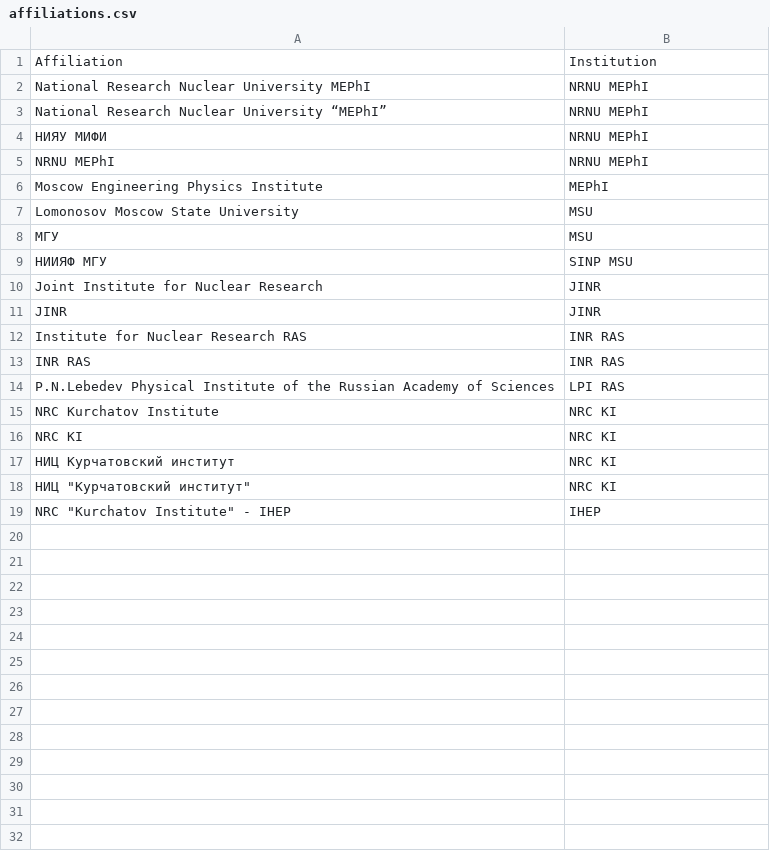
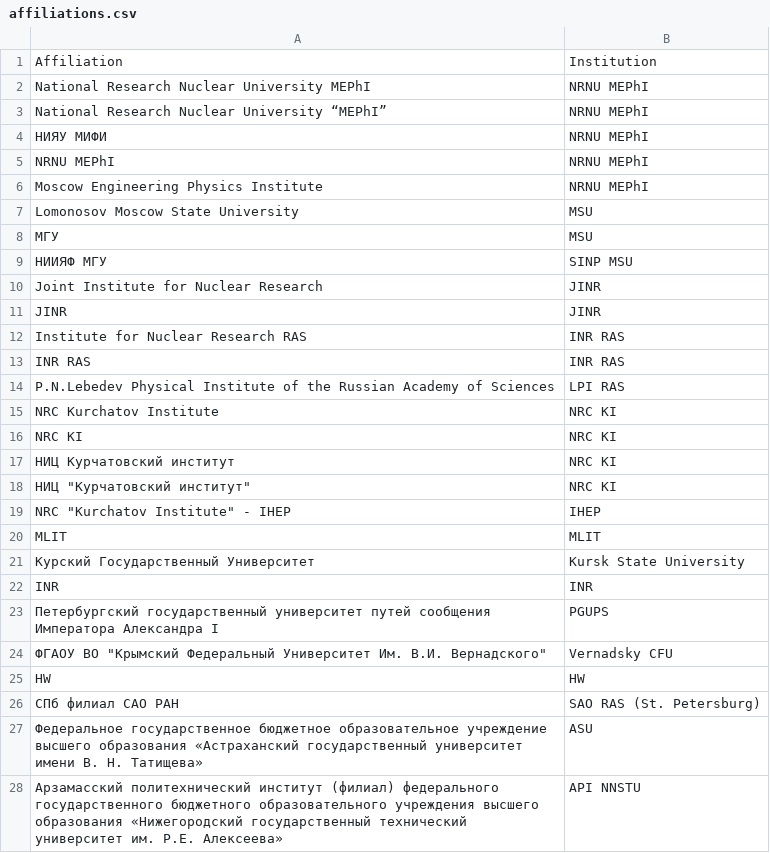
Before and after one commit to impermast/badge-printer, a CSV file: data/dictionaries/affiliations.csv, drawn as a sheet.

Commit message:
Handle oversized badge affiliations safely

```diff
--- a/data/dictionaries/affiliations.csv
+++ b/data/dictionaries/affiliations.csv
@@ -5,3 +5,3 @@ National Research Nuclear University “MEPhI”,NRNU MEPhI
 NRNU MEPhI,NRNU MEPhI
-Moscow Engineering Physics Institute,MEPhI
+Moscow Engineering Physics Institute,NRNU MEPhI
 Lomonosov Moscow State University,MSU
@@ -19 +19,10 @@ NRC KI,NRC KI
 "NRC ""Kurchatov Institute"" - IHEP",IHEP
+MLIT,MLIT
+Курский Государственный Университет,Kursk State University
+INR,INR
+Петербургский государственный университет путей сообщения Императора Александра I,PGUPS
+"ФГАОУ ВО ""Крымский Федеральный Университет Им. В.И. Вернадского""",Vernadsky CFU
+HW,HW
+СПб филиал САО РАН,SAO RAS (St. Petersburg)
+Федеральное государственное бюджетное образовательное учреждение высшего образования «Астраханский государственный университет имени В. Н. Татищева»,ASU
+Арзамасский политехнический институт (филиал) федерального государственного бюджетного образовательного учреждения высшего образования «Нижегородский государственный технический университет им. Р.Е. Алексеева»,API NNSTU
```
Also changed, not shown: 6 other files.
